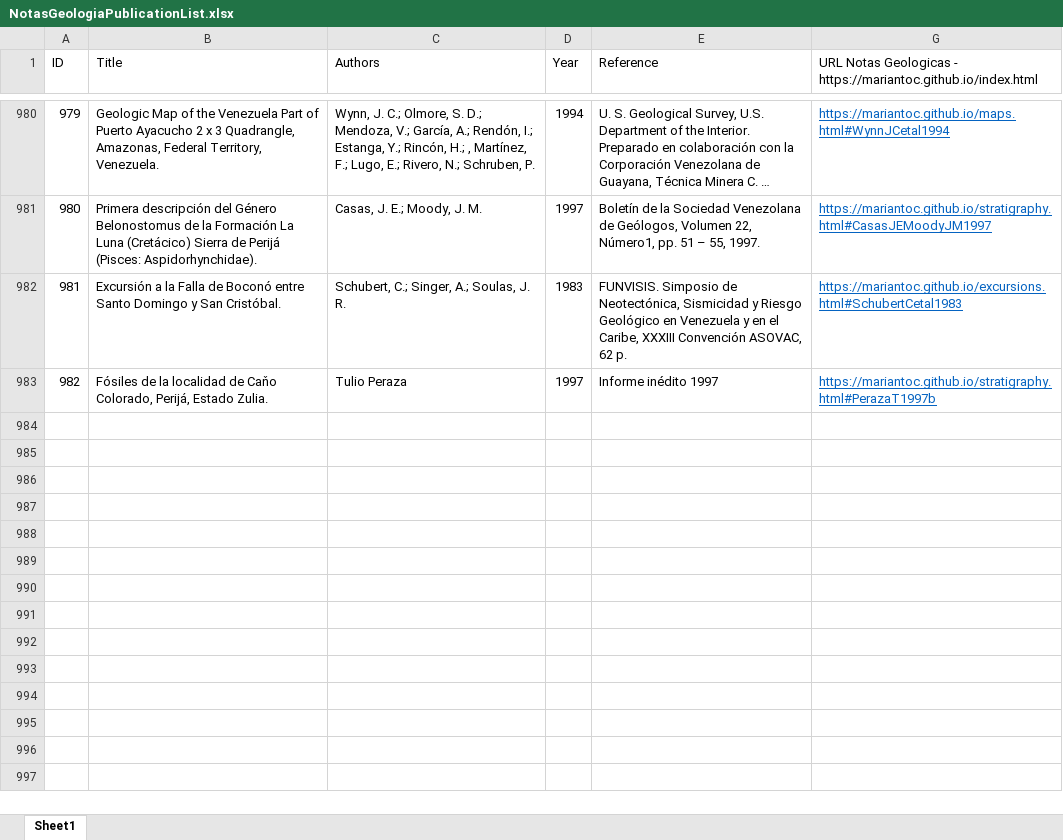
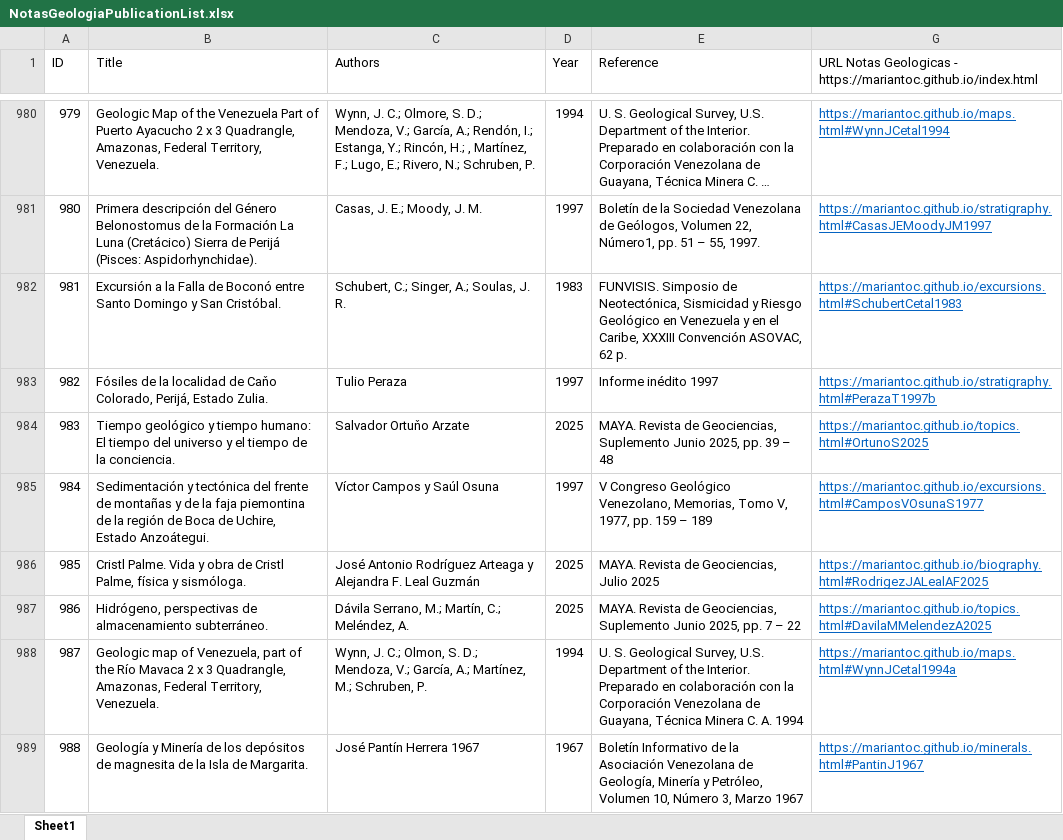
Before and after one commit to mariantoc/mariantoc.github.io, an Excel workbook: Resources/NotasGeologiaPublicationList.xlsx, sheet Sheet1, drawn as a sheet; only a part is shown, gaps mark what is left out; long unchanged cells end in …; values as stored, in another font and other column widths than the file's, no borders; the diff names each change by its address in the sheet, - before the commit and + after, or states it on an @@ line.

```diff
--- a/Resources/NotasGeologiaPublicationList.xlsx (sheet Sheet1)
+++ b/Resources/NotasGeologiaPublicationList.xlsx (sheet Sheet1)
+row 984: 983 | Tiempo geológico y tiempo humano: El tiempo del universo y el tiempo de la conciencia. | Salvador Ortuňo Arzate | 2025 | MAYA. Revista de Geociencias, Suplemento Junio 2025, pp. 39 – 48 | https://mariantoc.github.io/topics.html#OrtunoS2025
+row 985: 984 | Sedimentación y tectónica del frente de montañas y de la faja piemontina de la región de Boca de Uchire, Estado Anzoátegui. | Víctor Campos y Saúl Osuna | 1997 | V Congreso Geológico Venezolano, Memorias, Tomo V, 1977, pp. 159 – 189 | https://mariantoc.github.io/excursions.html#CamposVOsunaS1977
+row 986: 985 | Cristl Palme. Vida y obra de Cristl Palme, física y sismóloga. | José Antonio Rodríguez Arteaga y Alejandra F. Leal Guzmán | 2025 | MAYA. Revista de Geociencias, Julio 2025 | https://mariantoc.github.io/biography.html#RodrigezJALealAF2025
+row 987: 986 | Hidrógeno, perspectivas de almacenamiento subterráneo. | Dávila Serrano, M.; Martín, C.; Meléndez, A. | 2025 | MAYA. Revista de Geociencias, Suplemento Junio 2025, pp. 7 – 22 | https://mariantoc.github.io/topics.html#DavilaMMelendezA2025
+row 988: 987 | Geologic map of Venezuela, part of the Río Mavaca 2 x 3 Quadrangle, Amazonas, Federal Territory, Venezuela. | Wynn, J. C.; Olmon, S. D.; Mendoza, V.; García, A.; Martínez, M.; Schruben, P. | 1994 | U. S. Geological Survey, U.S. Department of the Interior. Preparado en colaboración con la Corporación Venezolana de Guayana, Técnica Minera C. A. 1994 | https://mariantoc.github.io/maps.html#WynnJCetal1994a
+row 989: 988 | Geología y Minería de los depósitos de magnesita de la Isla de Margarita. | José Pantín Herrera 1967 | 1967 | Boletín Informativo de la Asociación Venezolana de Geología, Minería y Petróleo, Volumen 10, Número 3, Marzo 1967 | https://mariantoc.github.io/minerals.html#PantinJ1967
```
Also changed, not shown: hidden cells, 20 other files.
